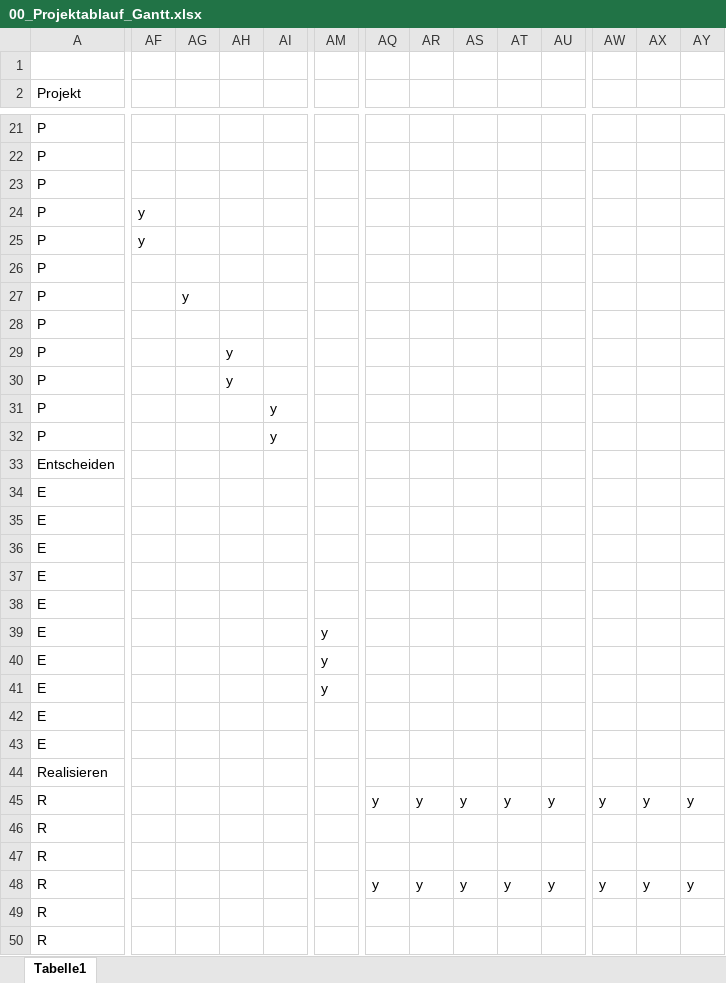
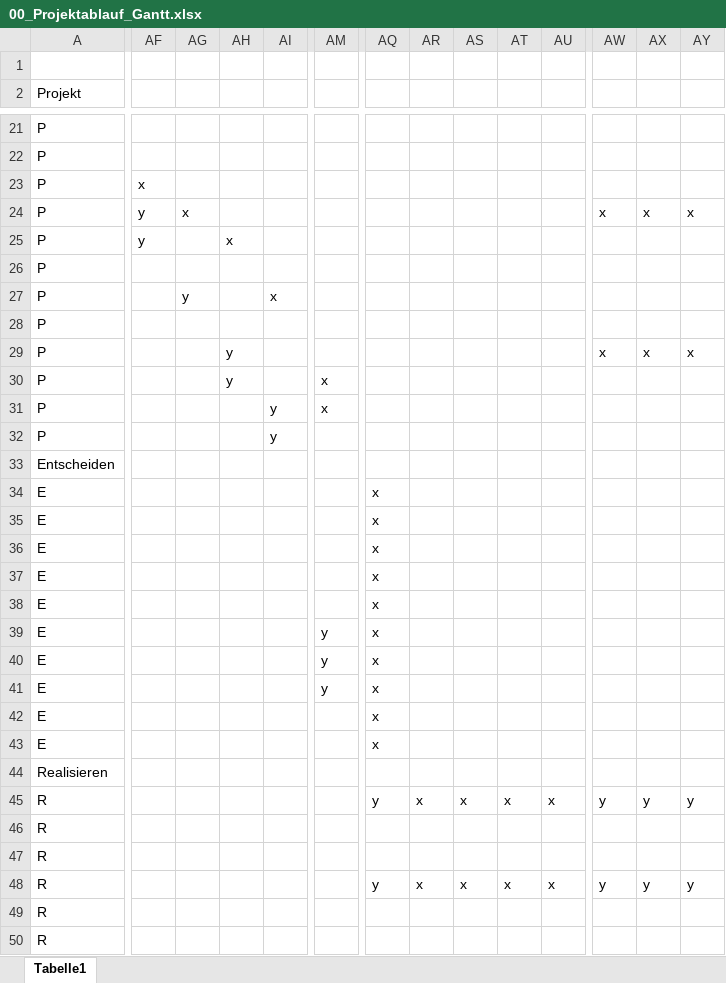
Before and after one commit to gbssg/ims.project.terminalchat, an Excel workbook: Dokumente/Planen/00_Projektablauf_Gantt.xlsx, sheet Tabelle1, drawn as a sheet; only a part is shown, gaps mark what is left out; values as stored, in another font and other column widths than the file's, no cell formats; the diff covers the shown part only; the diff names each change by its address in the sheet, - before the commit and + after, or states it on an @@ line.

Commit message:
code + gantt-chart update

```diff
--- a/Dokumente/Planen/00_Projektablauf_Gantt.xlsx (sheet Tabelle1)
+++ b/Dokumente/Planen/00_Projektablauf_Gantt.xlsx (sheet Tabelle1)
-AF23: (empty)
+AF23: x
-AG24: (empty)
+AG24: x
-AW24: (empty)
+AW24: x
-AX24: (empty)
+AX24: x
-AY24: (empty)
+AY24: x
-AH25: (empty)
+AH25: x
-AI27: (empty)
+AI27: x
-AW29: (empty)
+AW29: x
-AX29: (empty)
+AX29: x
-AY29: (empty)
+AY29: x
-AM30:AM31: (empty)
+AM30:AM31: x
-AQ34:AQ43: (empty)
+AQ34:AQ43: x
-AR45: y
+AR45: x
-AS45: y
+AS45: x
-AT45: y
+AT45: x
-AU45: y
+AU45: x
-AR48: y
+AR48: x
-AS48: y
+AS48: x
-AT48: y
+AT48: x
-AU48: y
+AU48: x
```
Also changed, not shown: 8 edited cells elsewhere in this sheet, cell formats, 2 other files.
